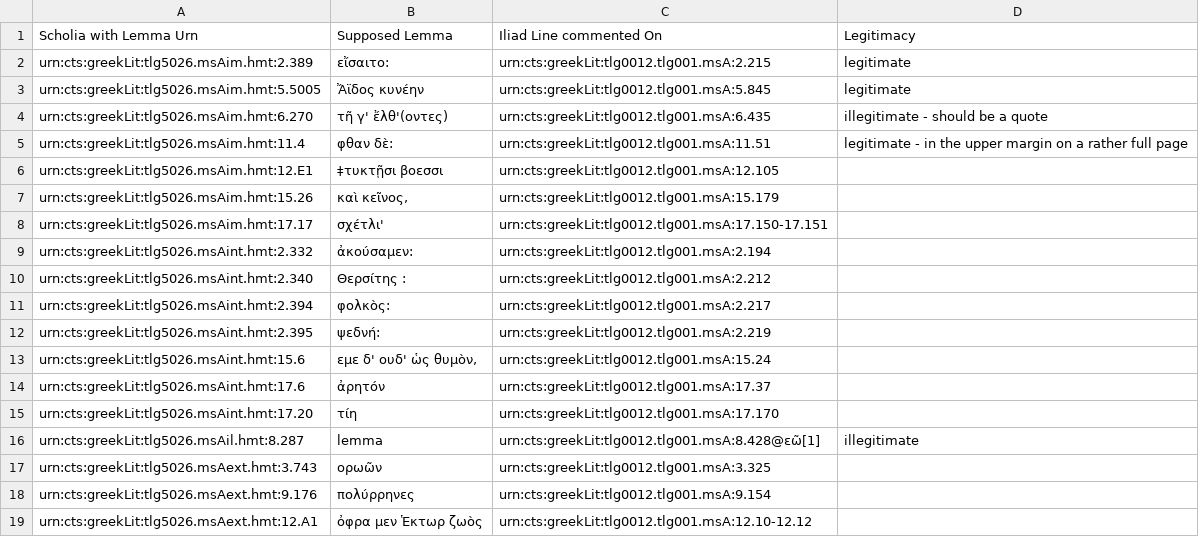
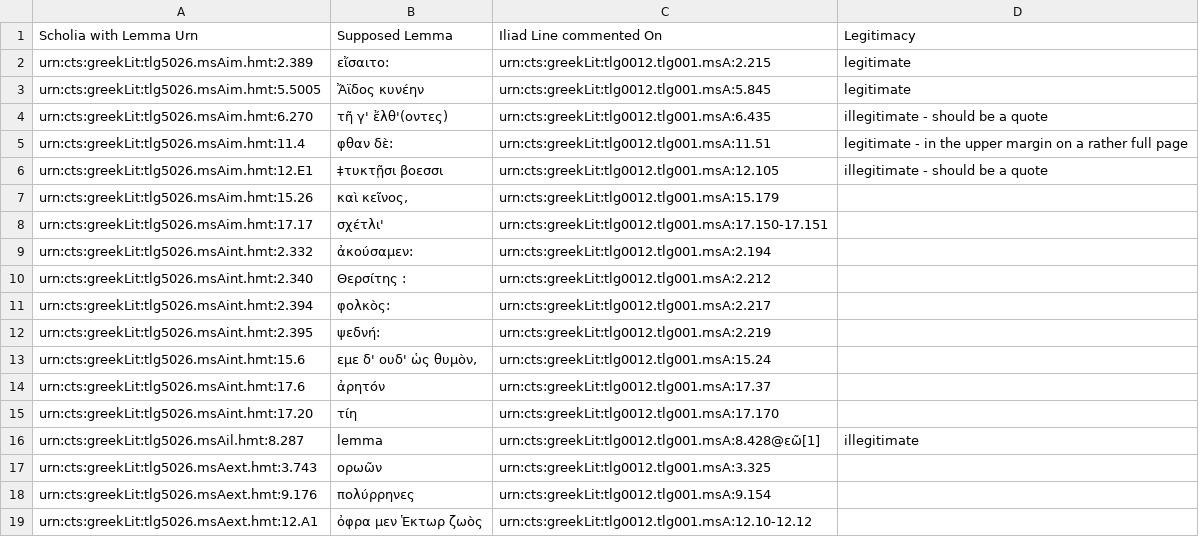
Before and after one commit to cjschu17/Thesis2016-2017, a CSV file: Data/LemmataData/lemmataTextIliadLines.csv, drawn as a sheet.

Commit message:
Update lemmataTextIliadLines.csv

```diff
--- a/Data/LemmataData/lemmataTextIliadLines.csv
+++ b/Data/LemmataData/lemmataTextIliadLines.csv
@@ -5,3 +5,3 @@ urn:cts:greekLit:tlg5026.msAim.hmt:6.270,"  τῆ γ' ἔλθ'(οντες)",urn:
 urn:cts:greekLit:tlg5026.msAim.hmt:11.4,"  φθαν δὲ:",urn:cts:greekLit:tlg0012.tlg001.msA:11.51,legitimate - in the upper margin on a rather full page
-urn:cts:greekLit:tlg5026.msAim.hmt:12.E1,"  ‡τυκτῇσι βοεσσι",urn:cts:greekLit:tlg0012.tlg001.msA:12.105,
+urn:cts:greekLit:tlg5026.msAim.hmt:12.E1,"  ‡τυκτῇσι βοεσσι",urn:cts:greekLit:tlg0012.tlg001.msA:12.105,illegitimate - should be a quote
 urn:cts:greekLit:tlg5026.msAim.hmt:15.26,"  καὶ κεῖνος,",urn:cts:greekLit:tlg0012.tlg001.msA:15.179,
```
